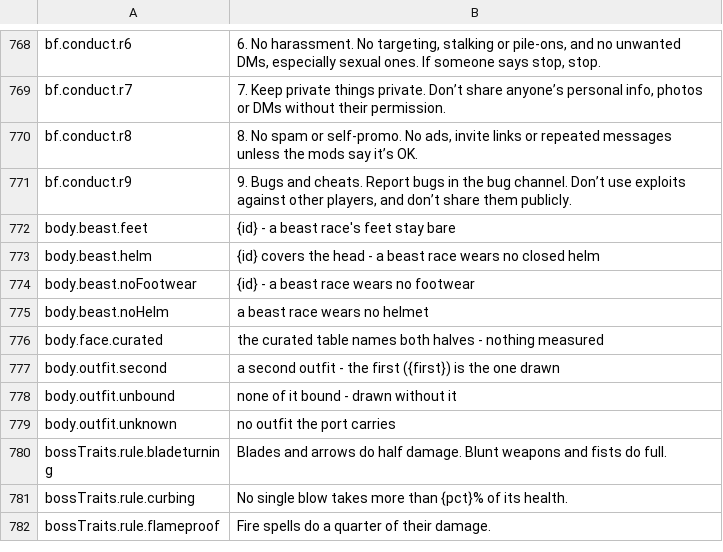
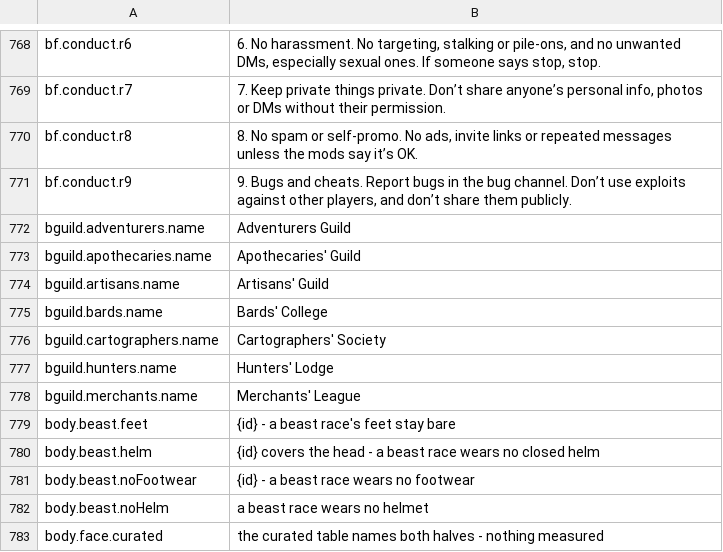
Before and after one commit to Killbow/bunnyfall, a CSV file: locales/en/Port_Strings.csv, drawn as a sheet; only a part is shown, gaps mark what is left out; the shorter side is filled out with more unchanged rows; the diff names each change by its address in the sheet, - before the commit and + after, or states it on an @@ line.

```diff
--- a/locales/en/Port_Strings.csv
+++ b/locales/en/Port_Strings.csv
+row 772: bguild.adventurers.name | Adventurers Guild
+row 773: bguild.apothecaries.name | Apothecaries' Guild
+row 774: bguild.artisans.name | Artisans' Guild
+row 775: bguild.bards.name | Bards' College
+row 776: bguild.cartographers.name | Cartographers' Society
+row 777: bguild.hunters.name | Hunters' Lodge
+row 778: bguild.merchants.name | Merchants' League
```
Also changed, not shown: 7 other files.
